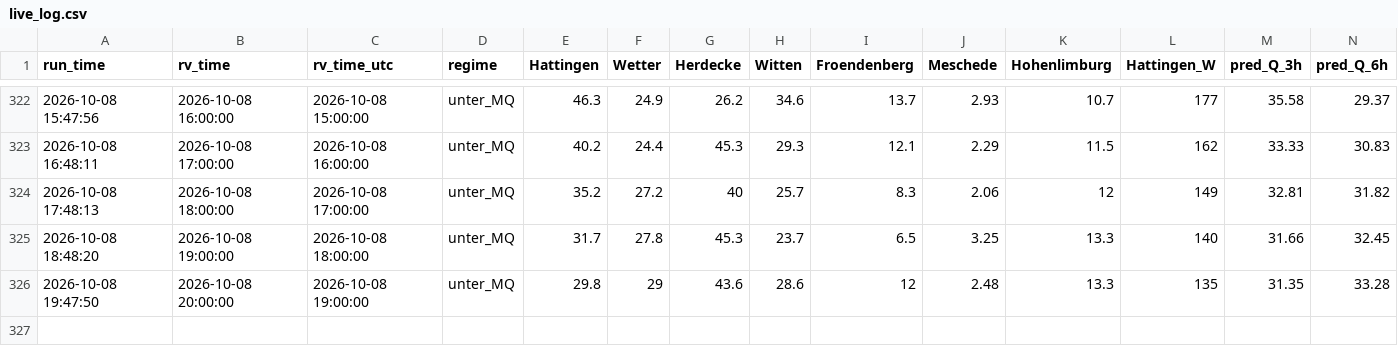
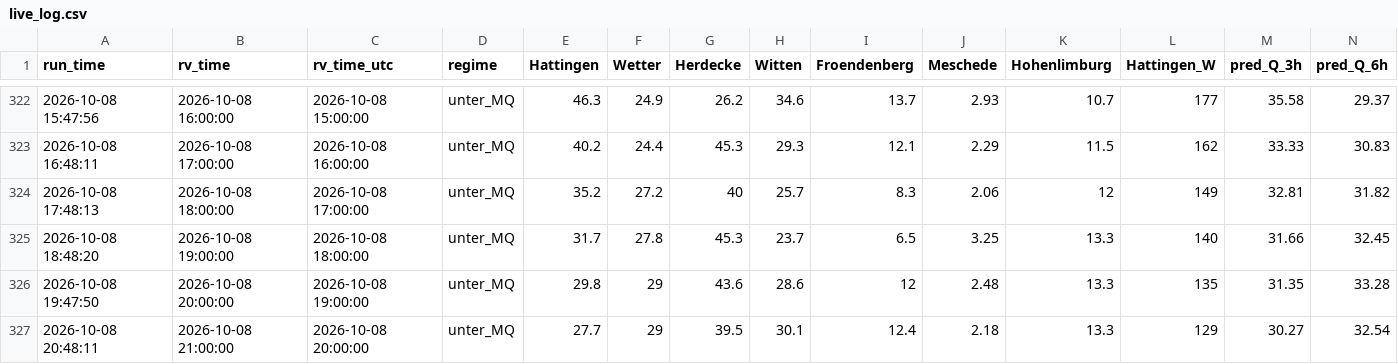
Before and after one commit to f3lixSi/hw-dahlhausen-daten, a CSV file: daten/live_log.csv, drawn as a sheet; only a part is shown, gaps mark what is left out; rows hold the shown columns only; the diff names each change by its address in the sheet, - before the commit and + after, or states it on an @@ line.

```diff
--- a/daten/live_log.csv
+++ b/daten/live_log.csv
+row 327: 2026-10-08 20:48:11 | 2026-10-08 21:00:00 | 2026-10-08 20:00:00 | unter_MQ | 27.7 | 29 | 39.5 | 30.1 | 12.4 | 2.18 | 13.3 | 129 | 30.27 | 32.54
```
Also changed, not shown: 2 other files.
